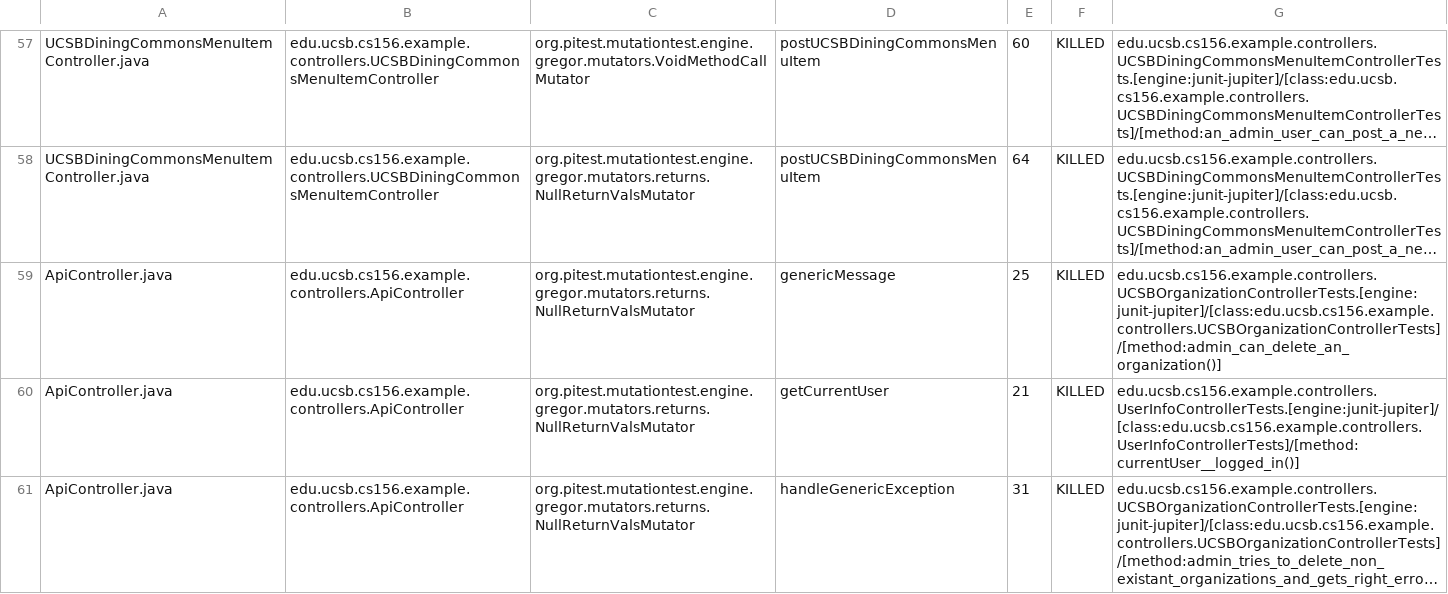
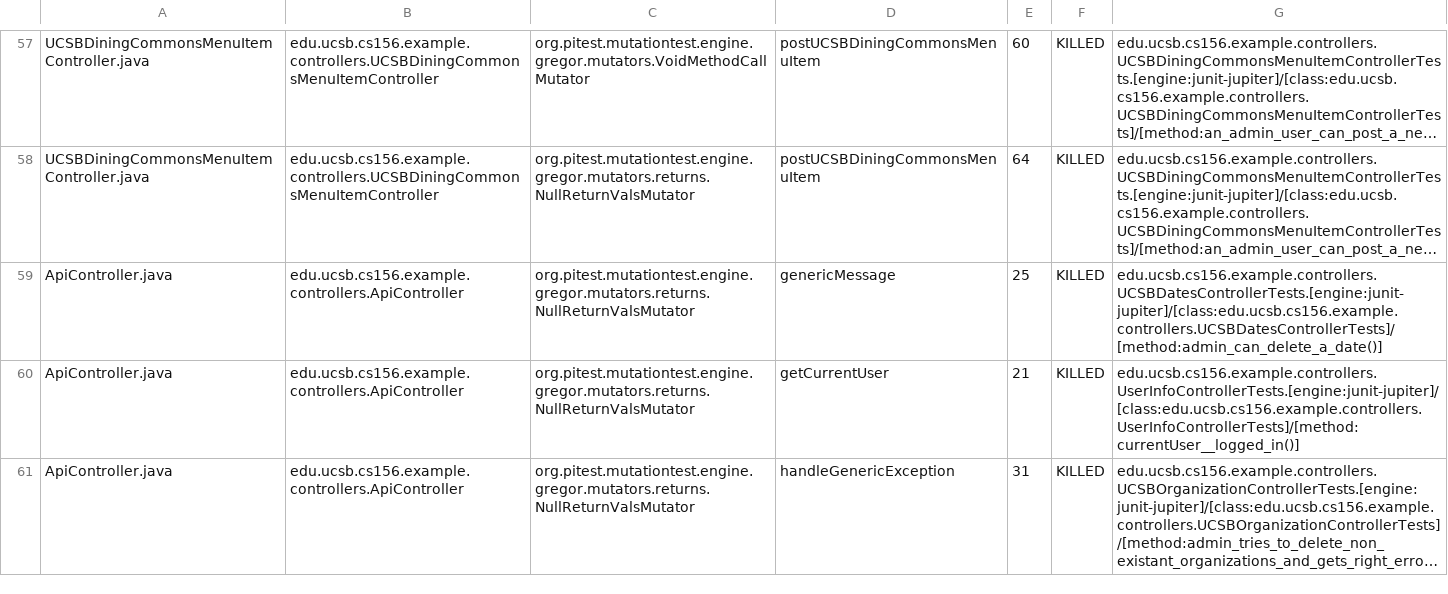
Before and after one commit to ucsb-cs156-s24/team02-s24-4pm-6, a CSV file: prs/50/pitest/mutations.csv, drawn as a sheet; only a part is shown, gaps mark what is left out; long unchanged cells end in …; the diff names each change by its address in the sheet, - before the commit and + after, or states it on an @@ line.

Commit message:
Deploying to gh-pages from @ ucsb-cs156-s24/team02-s24-4pm-6@0c03340b4cf88b8d289beb5d389414b4fc92e15e 🚀

```diff
--- a/prs/50/pitest/mutations.csv
+++ b/prs/50/pitest/mutations.csv
-G59: edu.ucsb.cs156.example.controllers.UCSBOrganizationControllerTests.[engine:junit-jupiter]/[class:edu.ucsb.cs156.example.controllers.UCSBOrganizationControllerTests]/[method:admin_can_delete_an_organization()]
+G59: edu.ucsb.cs156.example.controllers.UCSBDatesControllerTests.[engine:junit-jupiter]/[class:edu.ucsb.cs156.example.controllers.UCSBDatesControllerTests]/[method:admin_can_delete_a_date()]
```
Also changed, not shown: 13 other files.
